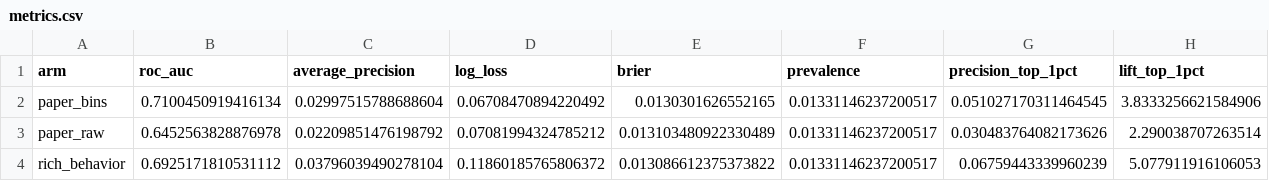
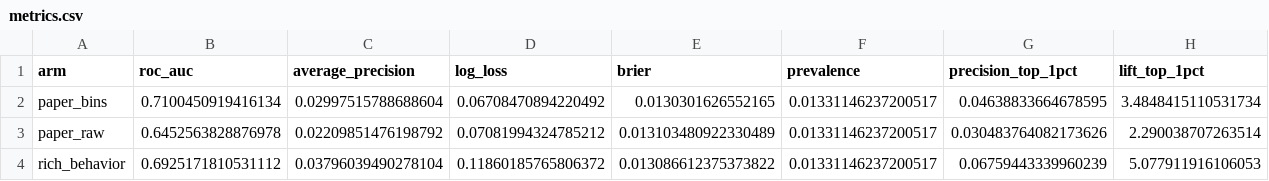
Before and after one commit to khurramidris/LLM-demand-simulator, a CSV file: outputs/research/rich_persona_signal/metrics.csv, drawn as a sheet.

```diff
--- a/outputs/research/rich_persona_signal/metrics.csv
+++ b/outputs/research/rich_persona_signal/metrics.csv
@@ -1,3 +1,3 @@
 arm,roc_auc,average_precision,log_loss,brier,prevalence,precision_top_1pct,lift_top_1pct
-paper_bins,0.7100450919416134,0.02997515788688604,0.06708470894220492,0.0130301626552165,0.01331146237200517,0.051027170311464545,3.8333256621584906
+paper_bins,0.7100450919416134,0.02997515788688604,0.06708470894220492,0.0130301626552165,0.01331146237200517,0.04638833664678595,3.4848415110531734
 paper_raw,0.6452563828876978,0.02209851476198792,0.07081994324785212,0.013103480922330489,0.01331146237200517,0.030483764082173626,2.290038707263514
```
Also changed, not shown: 5 other files.
